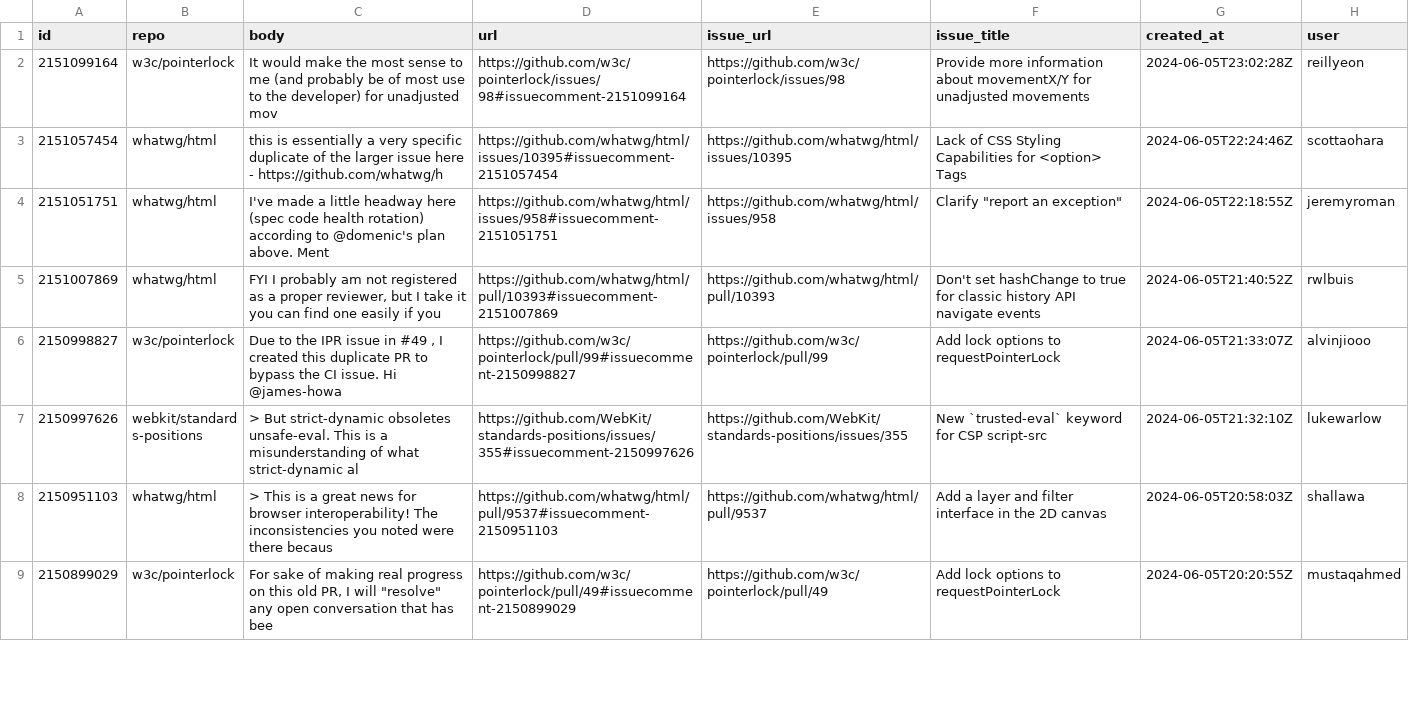
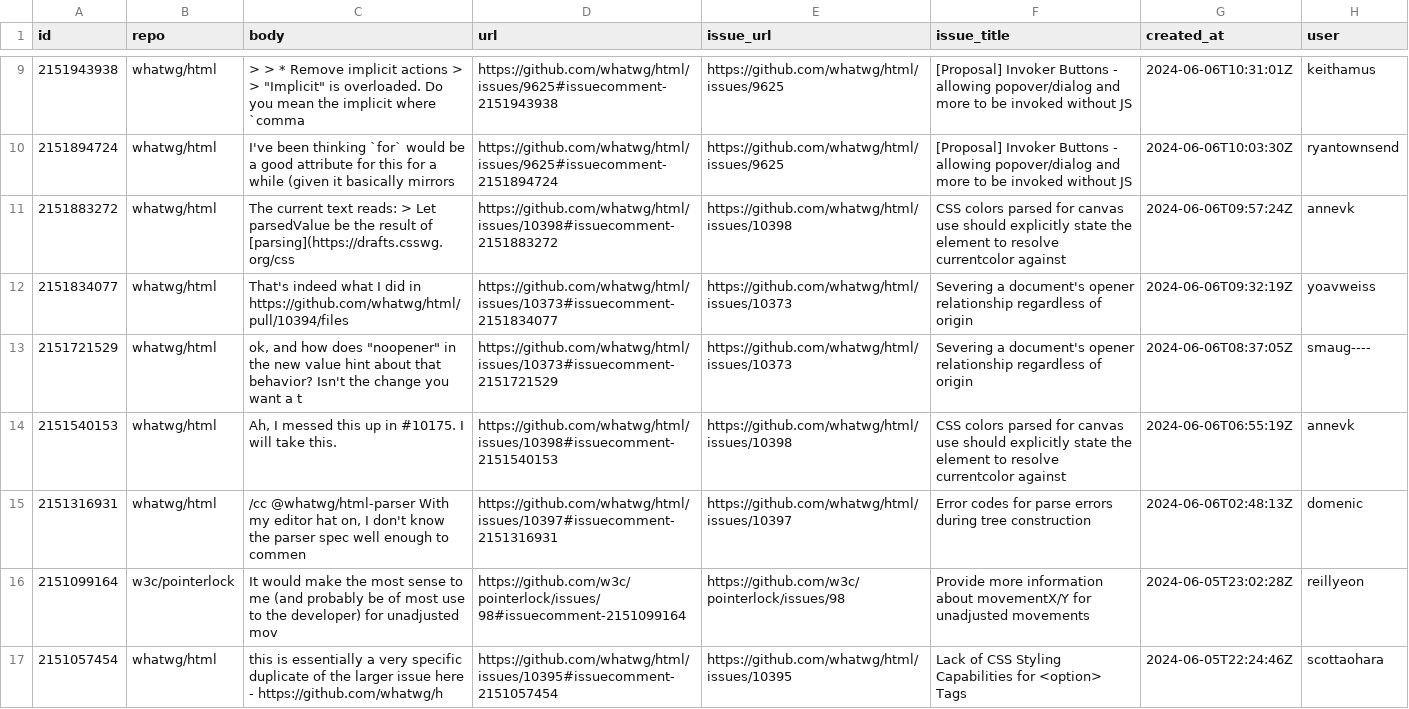
Before and after one commit to hsinyi/compat-utils, a CSV file: output/all-comments.csv, drawn as a sheet; only a part is shown, gaps mark what is left out; the shorter side is filled out with more unchanged rows; the diff covers the shown part only.

```diff
--- a/output/all-comments.csv
+++ b/output/all-comments.csv
@@ -2 +9,8 @@ id,repo,body,url,issue_url,issue_title,created_at,user
+2151943938,whatwg/html,"> > * Remove implicit actions >  > ""Implicit"" is overloaded. Do you mean the implicit where `comma",https://github.com/whatwg/html/issues/9625#issuecomment-2151943938,https://github.com/whatwg/html/issues/9625,[Proposal] Invoker Buttons - allowing popover/dialog and more to be invoked without JS,2024-06-06T10:31:01Z,keithamus
+2151894724,whatwg/html,"I've been thinking `for` would be a good attribute for this for a while (given it basically mirrors ",https://github.com/whatwg/html/issues/9625#issuecomment-2151894724,https://github.com/whatwg/html/issues/9625,[Proposal] Invoker Buttons - allowing popover/dialog and more to be invoked without JS,2024-06-06T10:03:30Z,ryantownsend
+2151883272,whatwg/html,The current text reads:  > Let parsedValue be the result of [parsing](https://drafts.csswg.org/css,https://github.com/whatwg/html/issues/10398#issuecomment-2151883272,https://github.com/whatwg/html/issues/10398,CSS colors parsed for canvas use should explicitly state the element to resolve currentcolor against,2024-06-06T09:57:24Z,annevk
+2151834077,whatwg/html,That's indeed what I did in https://github.com/whatwg/html/pull/10394/files,https://github.com/whatwg/html/issues/10373#issuecomment-2151834077,https://github.com/whatwg/html/issues/10373,Severing a document's opener relationship regardless of origin,2024-06-06T09:32:19Z,yoavweiss
+2151721529,whatwg/html,"ok, and how does ""noopener"" in the new value hint about that behavior? Isn't the change you want a t",https://github.com/whatwg/html/issues/10373#issuecomment-2151721529,https://github.com/whatwg/html/issues/10373,Severing a document's opener relationship regardless of origin,2024-06-06T08:37:05Z,smaug----
+2151540153,whatwg/html,"Ah, I messed this up in #10175. I will take this.",https://github.com/whatwg/html/issues/10398#issuecomment-2151540153,https://github.com/whatwg/html/issues/10398,CSS colors parsed for canvas use should explicitly state the element to resolve currentcolor against,2024-06-06T06:55:19Z,annevk
+2151316931,whatwg/html,"/cc @whatwg/html-parser  With my editor hat on, I don't know the parser spec well enough to commen",https://github.com/whatwg/html/issues/10397#issuecomment-2151316931,https://github.com/whatwg/html/issues/10397,Error codes for parse errors during tree construction,2024-06-06T02:48:13Z,domenic
 2151099164,w3c/pointerlock,It would make the most sense to me (and probably be of most use to the developer) for unadjusted mov,https://github.com/w3c/pointerlock/issues/98#issuecomment-2151099164,https://github.com/w3c/pointerlock/issues/98,Provide more information about movementX/Y for unadjusted movements,2024-06-05T23:02:28Z,reillyeon
```
Also changed, not shown: 7 added rows and 8 removed rows elsewhere in this file, output/mozilla-standards-positions.csv, output/webkit-standards-positions.csv, 3 other files.
